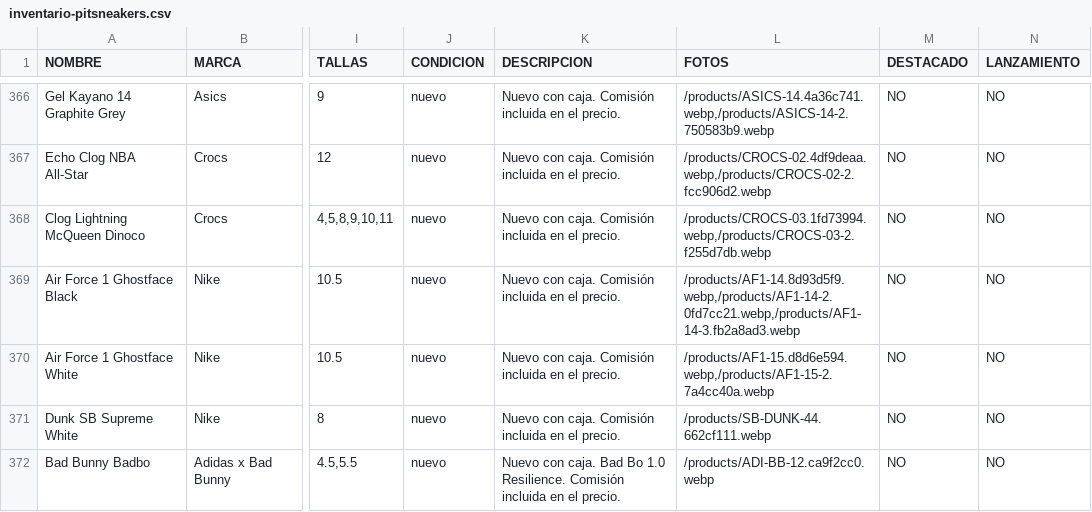
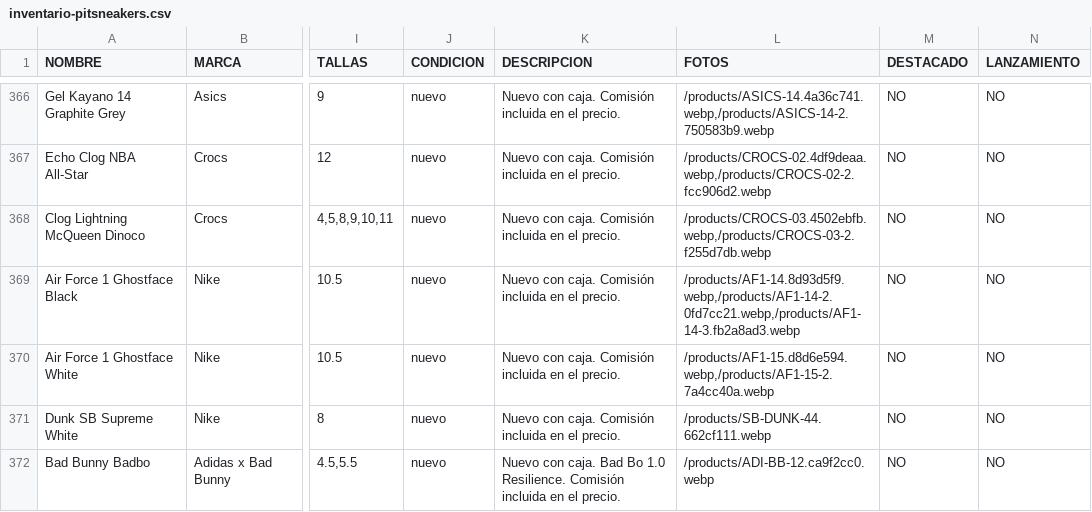
Before and after one commit to pitzsneakerscol-ui/pitsneakers-web, a CSV file: docs/inventario-pitsneakers.csv, drawn as a sheet; only a part is shown, gaps mark what is left out; the diff names each change by its address in the sheet, - before the commit and + after, or states it on an @@ line.

```diff
--- a/docs/inventario-pitsneakers.csv
+++ b/docs/inventario-pitsneakers.csv
-L368 (FOTOS): /products/CROCS-03.1fd73994.webp,/products/CROCS-03-2.f255d7db.webp
+L368 (FOTOS): /products/CROCS-03.4502ebfb.webp,/products/CROCS-03-2.f255d7db.webp
```
Also changed, not shown: 4 other files.
